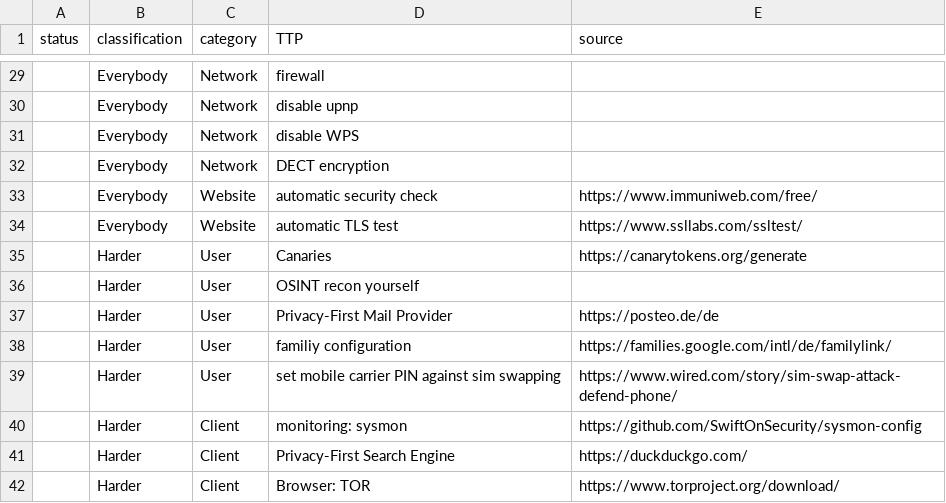
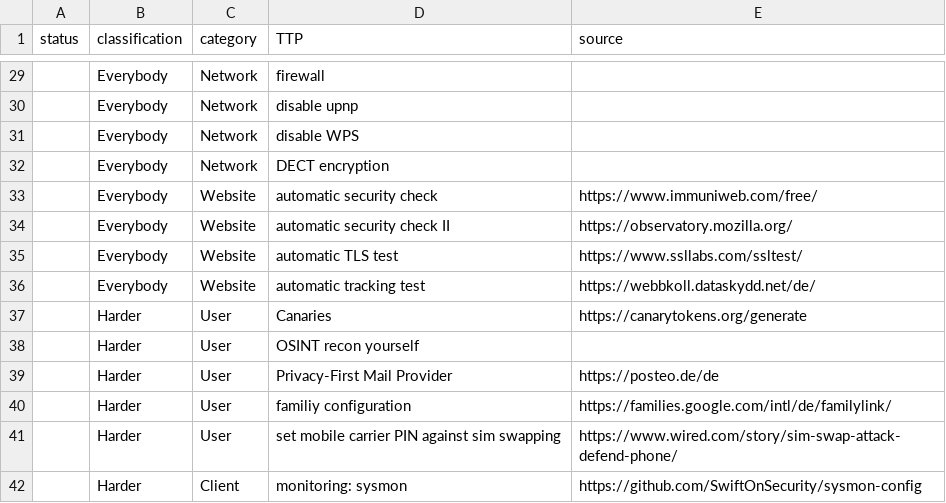
Before and after one commit to gXeeXqBHuHDFTaEnff3Z/blue-team-SOHO-basics, a CSV file: TTP.csv, drawn as a sheet; only a part is shown, gaps mark what is left out; the shorter side is filled out with more unchanged rows.

Commit message:
Update TTP.csv

```diff
--- a/TTP.csv
+++ b/TTP.csv
@@ -33,3 +33,5 @@ status,classification,category,TTP,source
 ,Everybody,Website,automatic security check,https://www.immuniweb.com/free/
+,Everybody,Website,automatic security check II,https://observatory.mozilla.org/
 ,Everybody,Website,automatic TLS test,https://www.ssllabs.com/ssltest/
+,Everybody,Website,automatic tracking test,https://webbkoll.dataskydd.net/de/
 ,Harder,User,Canaries,https://canarytokens.org/generate
```
